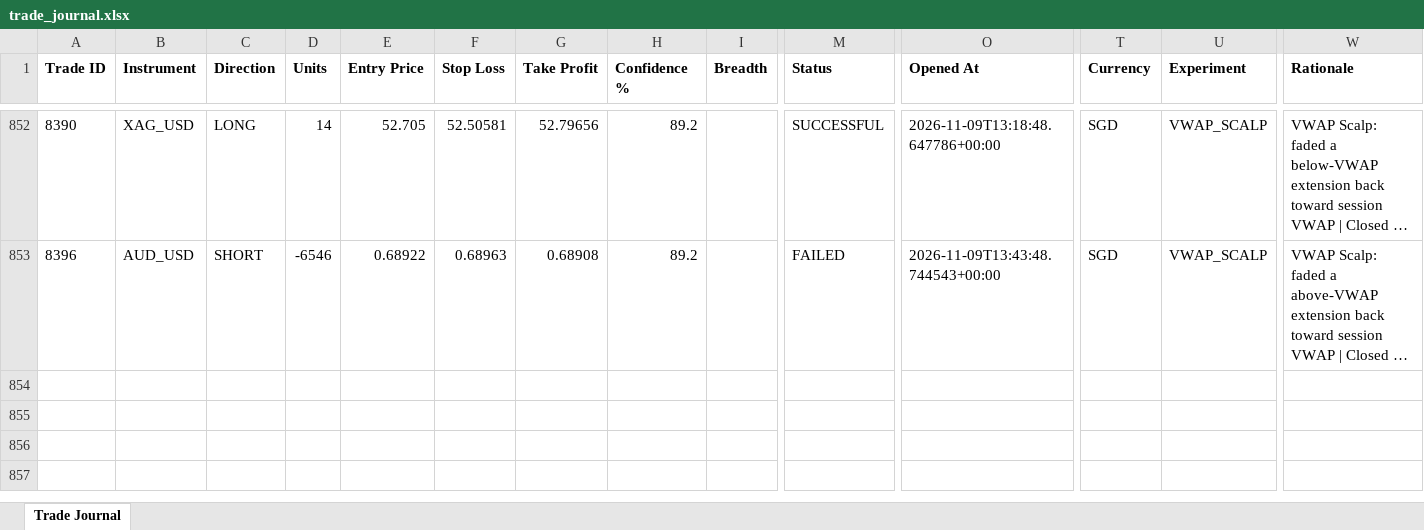
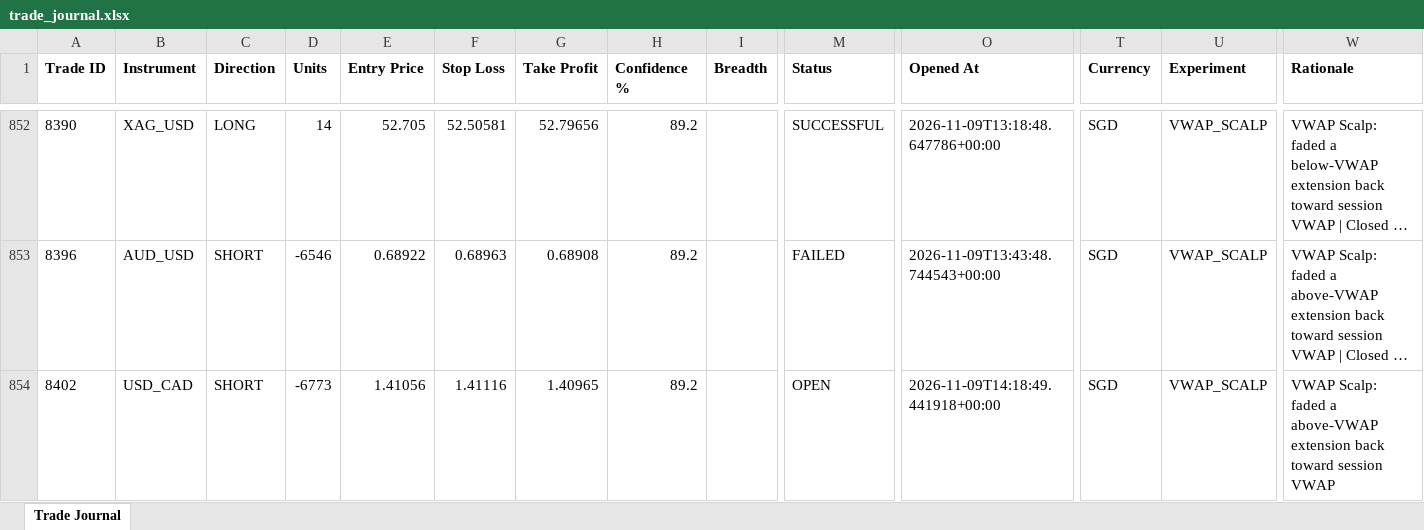
Before and after one commit to wxthesparthaaa/Claude-Forex-Agent, an Excel workbook: trade_journal.xlsx, sheet Trade Journal, drawn as a sheet; only a part is shown, gaps mark what is left out; long unchanged cells end in …; values as stored, in another font and other column widths than the file's, no borders; rows hold the shown columns only; the diff names each change by its address in the sheet, - before the commit and + after, or states it on an @@ line.

Commit message:
Update trade_journal.xlsx

```diff
--- a/trade_journal.xlsx (sheet Trade Journal)
+++ b/trade_journal.xlsx (sheet Trade Journal)
+row 854: 8402 | USD_CAD | SHORT | -6773 | 1.41056 | 1.41116 | 1.40965 | 89.2 |  | OPEN | 2026-11-09T14:18:49.441918+00:00 | SGD | VWAP_SCALP | VWAP Scalp: faded a above-VWAP extension back toward session VWAP
```
